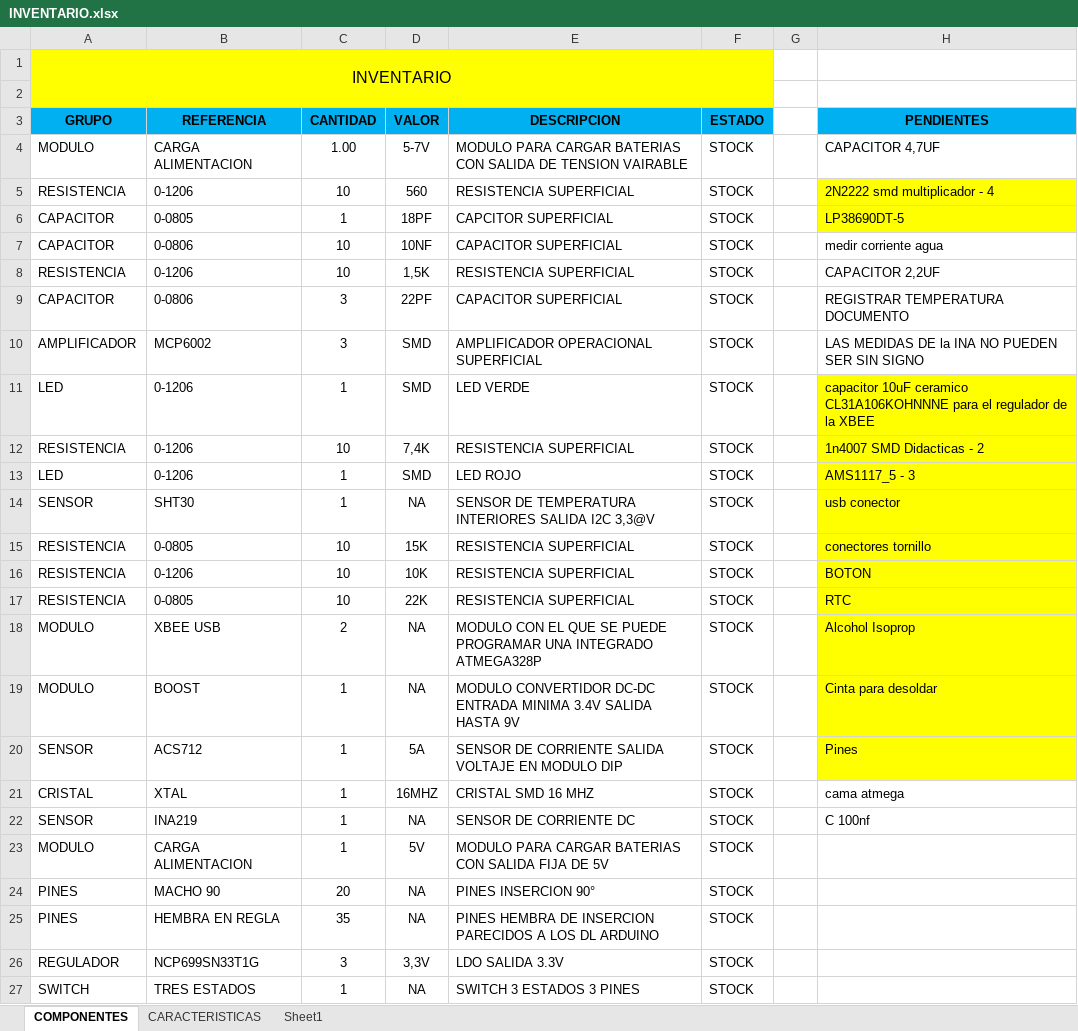
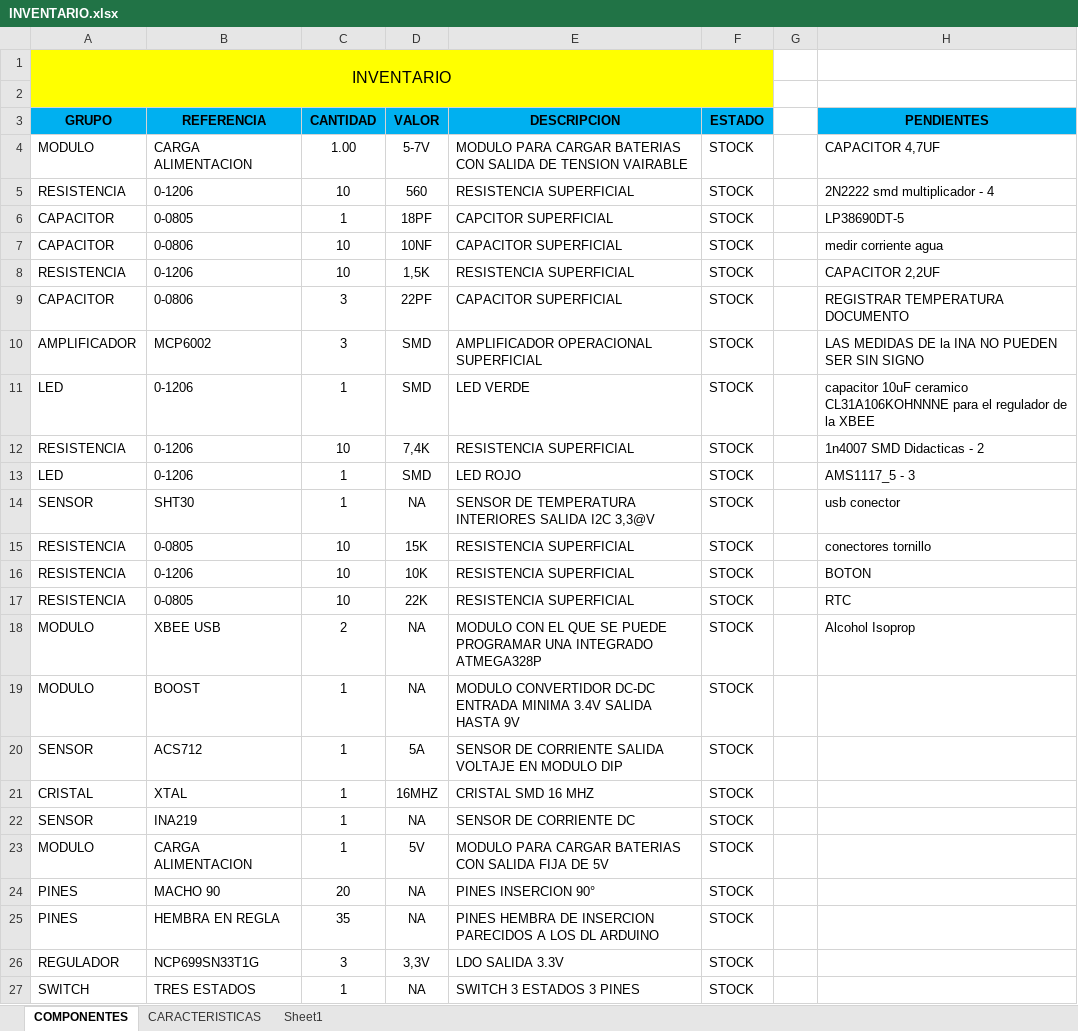
Before and after one commit to joshuablanco/modulocomunicaciones, an Excel workbook: PCB/INVENTARIO.xlsx, sheet COMPONENTES, drawn as a sheet; only a part is shown; values as stored, in another font and other column widths than the file's, no borders; the diff names each change by its address in the sheet, - before the commit and + after, or states it on an @@ line.

```diff
--- a/PCB/INVENTARIO.xlsx (sheet COMPONENTES)
+++ b/PCB/INVENTARIO.xlsx (sheet COMPONENTES)
-H5:H6 fill: #FFFF00
+H5:H6 fill: none
-H11:H20 fill: #FFFF00
+H11:H20 fill: none
-H19 (PENDIENTES): Cinta para desoldar
+H19 (PENDIENTES): (empty)
-H20 (PENDIENTES): Pines
+H20 (PENDIENTES): (empty)
-H21 (PENDIENTES): cama atmega
+H21 (PENDIENTES): (empty)
-H22 (PENDIENTES): C 100nf
+H22 (PENDIENTES): (empty)
```
Also changed, not shown: 49 other files.
